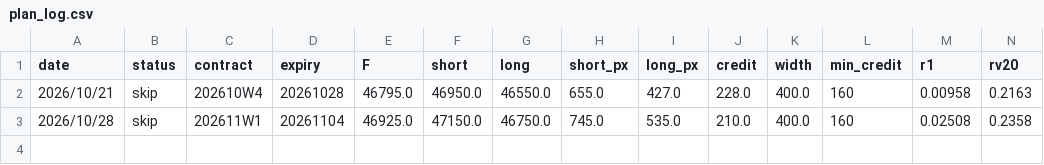
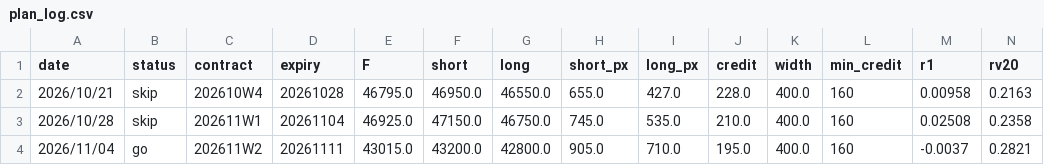
Before and after one commit to Acacer22100/taifex, a CSV file: plan_log.csv, drawn as a sheet; only a part is shown; rows hold the shown columns only; the diff names each change by its address in the sheet, - before the commit and + after, or states it on an @@ line.

```diff
--- a/plan_log.csv
+++ b/plan_log.csv
+row 4: 2026/11/04 | go | 202611W2 | 20261111 | 43015.0 | 43200.0 | 42800.0 | 905.0 | 710.0 | 195.0 | 400.0 | 160 | -0.0037 | 0.2821
```
Also changed, not shown: 2 other files.
